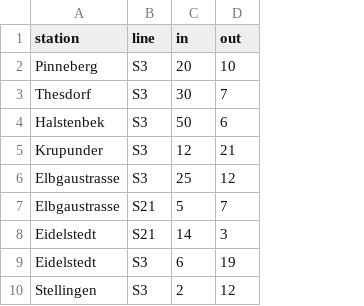
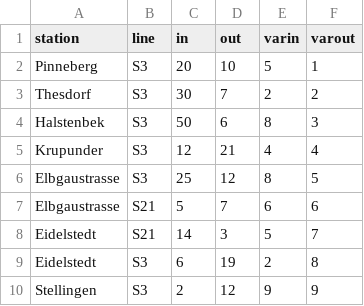
Before and after one commit to jscheytt/vis-fughs, a CSV file: data.csv, drawn as a sheet; only a part is shown; the diff names each change by its address in the sheet, - before the commit and + after, or states it on an @@ line.

Commit message:
linked varianz checkbox to datahandling
added varianz data for in and out to dummy data,  adapted view 1 and zoom

```diff
--- a/data.csv
+++ b/data.csv
+column E (varin), rows 2-10: 5 | 2 | 8 | 4 | 8 | 6 | 5 | 2 | 9
+column F (varout), rows 2-10: 1 | 2 | 3 | 4 | 5 | 6 | 7 | 8 | 9
```
Also changed, not shown: 1 other file.
